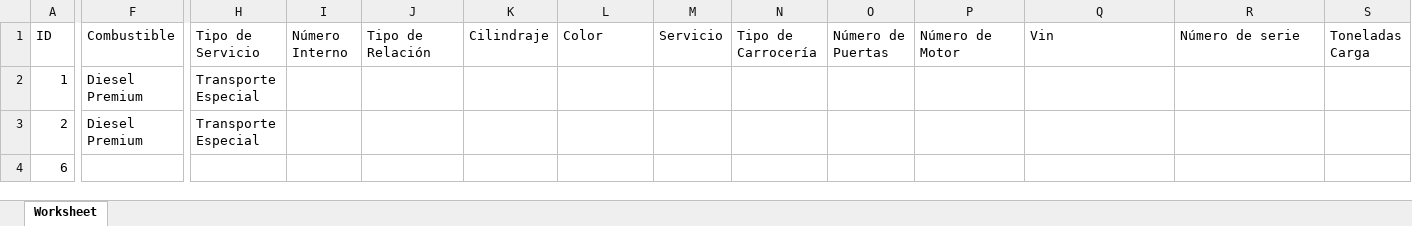
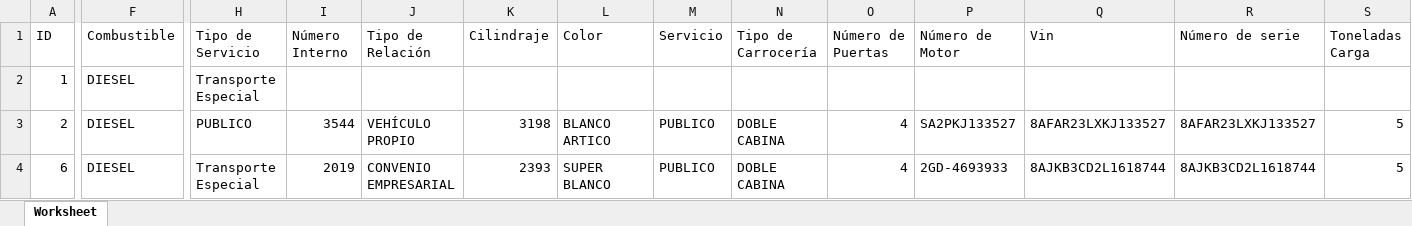
Before and after one commit to johnkespitia/mini-ecommerce, an Excel workbook: public/files/cars/cars-export.xlsx, sheet Worksheet, drawn as a sheet; only a part is shown, gaps mark what is left out; values as stored, in another font and other column widths than the file's, no borders; the diff covers the shown part only; the diff names each change by its address in the sheet, - before the commit and + after, or states it on an @@ line.

```diff
--- a/public/files/cars/cars-export.xlsx (sheet Worksheet)
+++ b/public/files/cars/cars-export.xlsx (sheet Worksheet)
-F2:F3 (Combustible): Diesel Premium
+F2:F3 (Combustible): DIESEL
-H3 (Tipo de Servicio): Transporte Especial
+H3 (Tipo de Servicio): PUBLICO
-I3 (Número Interno): (empty)
+I3 (Número Interno): 3544
-J3 (Tipo de Relación): (empty)
+J3 (Tipo de Relación): VEHÍCULO PROPIO
-K3 (Cilindraje): (empty)
+K3 (Cilindraje): 3198
-L3 (Color): (empty)
+L3 (Color): BLANCO ARTICO
-M3:M4 (Servicio): (empty)
+M3:M4 (Servicio): PUBLICO
-N3:N4 (Tipo de Carrocería): (empty)
+N3:N4 (Tipo de Carrocería): DOBLE CABINA
-O3:O4 (Número de Puertas): (empty)
+O3:O4 (Número de Puertas): 4
-P3 (Número de Motor): (empty)
+P3 (Número de Motor): SA2PKJ133527
-Q3 (Vin): (empty)
+Q3 (Vin): 8AFAR23LXKJ133527
-R3 (Número de serie): (empty)
+R3 (Número de serie): 8AFAR23LXKJ133527
-S3:S4 (Toneladas Carga): (empty)
+S3:S4 (Toneladas Carga): 5
-F4 (Combustible): (empty)
+F4 (Combustible): DIESEL
-H4 (Tipo de Servicio): (empty)
+H4 (Tipo de Servicio): Transporte Especial
-I4 (Número Interno): (empty)
+I4 (Número Interno): 2019
-J4 (Tipo de Relación): (empty)
+J4 (Tipo de Relación): CONVENIO EMPRESARIAL
-K4 (Cilindraje): (empty)
+K4 (Cilindraje): 2393
-L4 (Color): (empty)
+L4 (Color): SUPER BLANCO
-P4 (Número de Motor): (empty)
+P4 (Número de Motor): 2GD-4693933
-Q4 (Vin): (empty)
+Q4 (Vin): 8AJKB3CD2L1618744
-R4 (Número de serie): (empty)
+R4 (Número de serie): 8AJKB3CD2L1618744
```
Also changed, not shown: 30 added rows and 429 edited cells elsewhere in this sheet, 5 other files.
